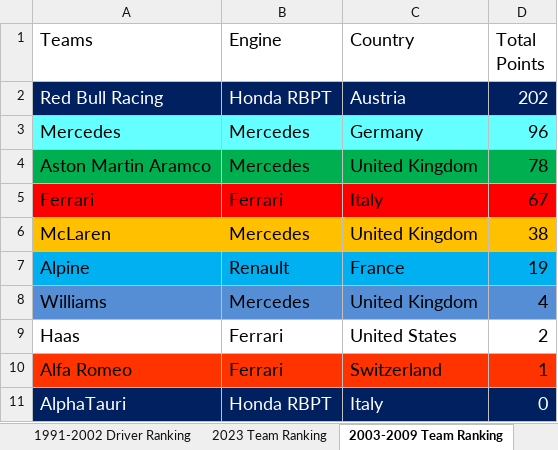
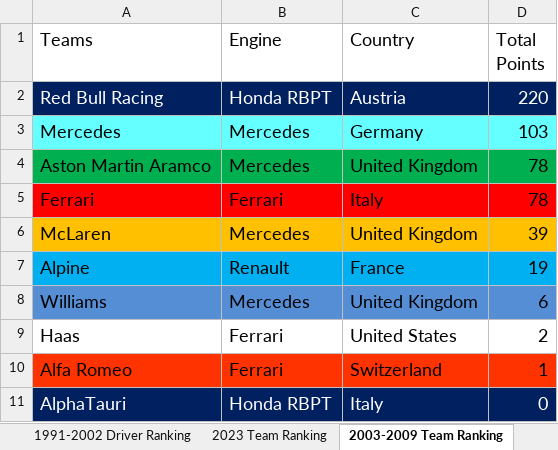
Before and after one commit to LITTLEPINKALLDEAD/DatasOnTelecom, an Excel workbook: 文档/其他文档/Others/Sports/Formula Ranking_2023.xlsx, sheet 2003-2009 Team Ranking, drawn as a sheet; values as stored, in another font and other column widths than the file's, no borders; the diff names each change by its address in the sheet, - before the commit and + after, or states it on an @@ line.

```diff
--- a/文档/其他文档/Others/Sports/Formula Ranking_2023.xlsx (sheet 2003-2009 Team Ranking)
+++ b/文档/其他文档/Others/Sports/Formula Ranking_2023.xlsx (sheet 2003-2009 Team Ranking)
-D2 (Total Points): 202
+D2 (Total Points): 220
-D3 (Total Points): 96
+D3 (Total Points): 103
-D5 (Total Points): 67
+D5 (Total Points): 78
-D6 (Total Points): 38
+D6 (Total Points): 39
-D8 (Total Points): 4
+D8 (Total Points): 6
```
Also changed, not shown: sheet 1991-2002 Driver Ranking, sheet 2023 Driver Ranking, sheet 2003-2009 Driver Ranking, sheet 2023 Team Ranking, sheet 1991-2002 Team Ranking, formulas that keep their value, 2 other files.
